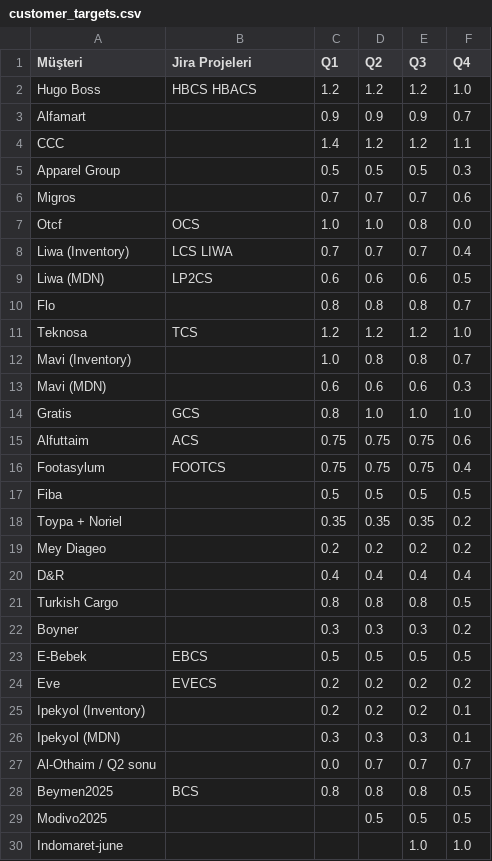
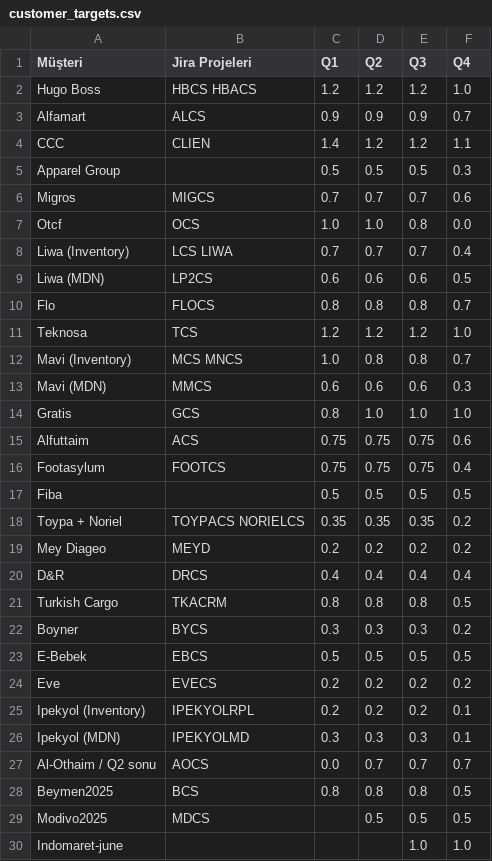
Before and after one commit to cgunduz-invent/CaptainLog, a CSV file: customer_targets.csv, drawn as a sheet; only a part is shown; the diff covers the shown part only.

```diff
--- a/customer_targets.csv
+++ b/customer_targets.csv
@@ -2,6 +2,6 @@ Müşteri,Jira Projeleri,Q1,Q2,Q3,Q4
 Hugo Boss,HBCS HBACS,1.2,1.2,1.2,1.0
-Alfamart,,0.9,0.9,0.9,0.7
-CCC,,1.4,1.2,1.2,1.1
+Alfamart,ALCS,0.9,0.9,0.9,0.7
+CCC,CLIEN,1.4,1.2,1.2,1.1
 Apparel Group,,0.5,0.5,0.5,0.3
-Migros,,0.7,0.7,0.7,0.6
+Migros,MIGCS,0.7,0.7,0.7,0.6
 Otcf,OCS,1.0,1.0,0.8,0.0
@@ -9,6 +9,6 @@ Liwa (Inventory),LCS LIWA,0.7,0.7,0.7,0.4
 Liwa (MDN),LP2CS,0.6,0.6,0.6,0.5
-Flo,,0.8,0.8,0.8,0.7
+Flo,FLOCS,0.8,0.8,0.8,0.7
 Teknosa,TCS,1.2,1.2,1.2,1.0
-Mavi (Inventory),,1.0,0.8,0.8,0.7
-Mavi (MDN),,0.6,0.6,0.6,0.3
+Mavi (Inventory),MCS MNCS,1.0,0.8,0.8,0.7
+Mavi (MDN),MMCS,0.6,0.6,0.6,0.3
 Gratis,GCS,0.8,1.0,1.0,1.0
@@ -17,14 +17,14 @@ Footasylum,FOOTCS,0.75,0.75,0.75,0.4
 Fiba,,0.5,0.5,0.5,0.5
-Toypa + Noriel,,0.35,0.35,0.35,0.2
-Mey Diageo,,0.2,0.2,0.2,0.2
-D&R,,0.4,0.4,0.4,0.4
-Turkish Cargo,,0.8,0.8,0.8,0.5
-Boyner,,0.3,0.3,0.3,0.2
+Toypa + Noriel,TOYPACS NORIELCS,0.35,0.35,0.35,0.2
+Mey Diageo,MEYD,0.2,0.2,0.2,0.2
+D&R,DRCS,0.4,0.4,0.4,0.4
+Turkish Cargo,TKACRM,0.8,0.8,0.8,0.5
+Boyner,BYCS,0.3,0.3,0.3,0.2
 E-Bebek,EBCS,0.5,0.5,0.5,0.5
 Eve,EVECS,0.2,0.2,0.2,0.2
-Ipekyol (Inventory),,0.2,0.2,0.2,0.1
-Ipekyol (MDN),,0.3,0.3,0.3,0.1
-Al-Othaim / Q2 sonu,,0.0,0.7,0.7,0.7
+Ipekyol (Inventory),IPEKYOLRPL,0.2,0.2,0.2,0.1
+Ipekyol (MDN),IPEKYOLMD,0.3,0.3,0.3,0.1
+Al-Othaim / Q2 sonu,AOCS,0.0,0.7,0.7,0.7
 Beymen2025,BCS,0.8,0.8,0.8,0.5
-Modivo2025,,,0.5,0.5,0.5
+Modivo2025,MDCS,,0.5,0.5,0.5
 Indomaret-june,,,,1.0,1.0
```
Also changed, not shown: 1 added row and 3 edited cells elsewhere in this file.
